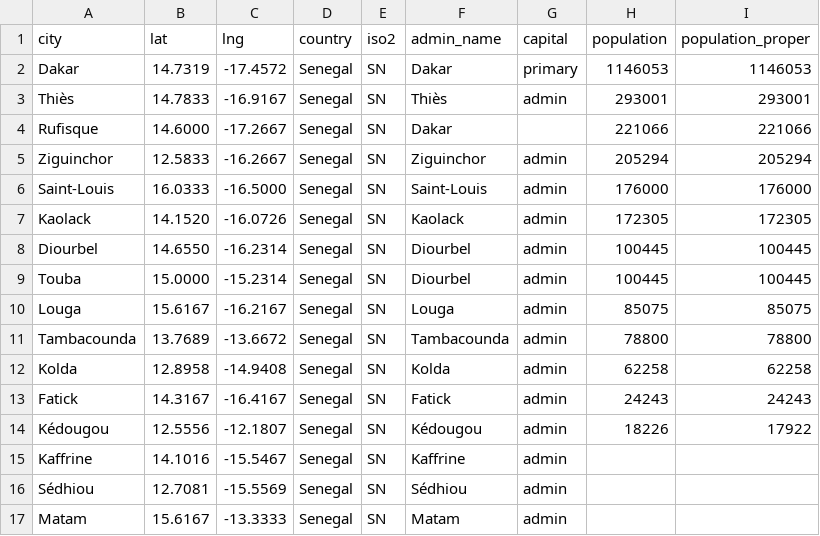
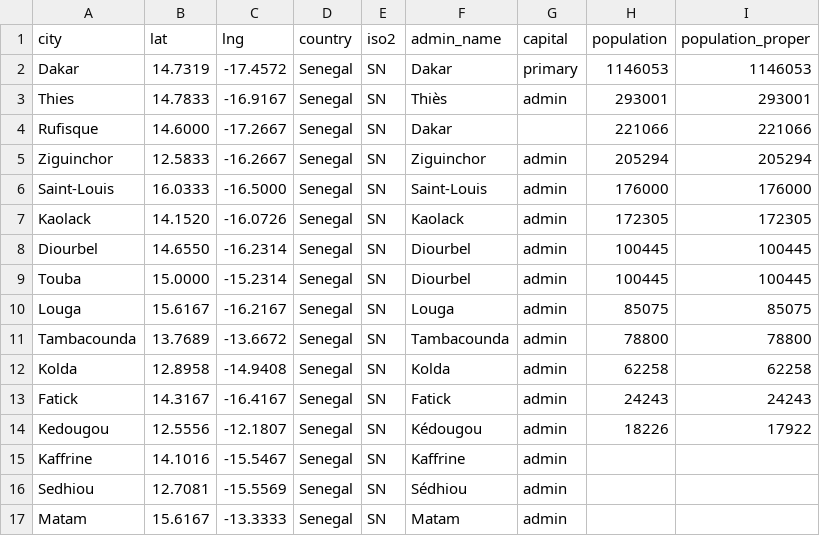
Before and after one commit to AmidouSeck/Covid-19-Project, a CSV file: module-3/senegal_administrative/sn.csv, drawn as a sheet.

```diff
--- a/module-3/senegal_administrative/sn.csv
+++ b/module-3/senegal_administrative/sn.csv
@@ -2,3 +2,3 @@ city,lat,lng,country,iso2,admin_name,capital,population,population_proper
 Dakar,14.7319,-17.4572,Senegal,SN,Dakar,primary,1146053,1146053
-Thiès,14.7833,-16.9167,Senegal,SN,Thiès,admin,293001,293001
+Thies,14.7833,-16.9167,Senegal,SN,Thiès,admin,293001,293001
 Rufisque,14.6000,-17.2667,Senegal,SN,Dakar,,221066,221066
@@ -13,5 +13,5 @@ Kolda,12.8958,-14.9408,Senegal,SN,Kolda,admin,62258,62258
 Fatick,14.3167,-16.4167,Senegal,SN,Fatick,admin,24243,24243
-Kédougou,12.5556,-12.1807,Senegal,SN,Kédougou,admin,18226,17922
+Kedougou,12.5556,-12.1807,Senegal,SN,Kédougou,admin,18226,17922
 Kaffrine,14.1016,-15.5467,Senegal,SN,Kaffrine,admin,,
-Sédhiou,12.7081,-15.5569,Senegal,SN,Sédhiou,admin,,
+Sedhiou,12.7081,-15.5569,Senegal,SN,Sédhiou,admin,,
 Matam,15.6167,-13.3333,Senegal,SN,Matam,admin,,
```
Also changed, not shown: 5 other files.
